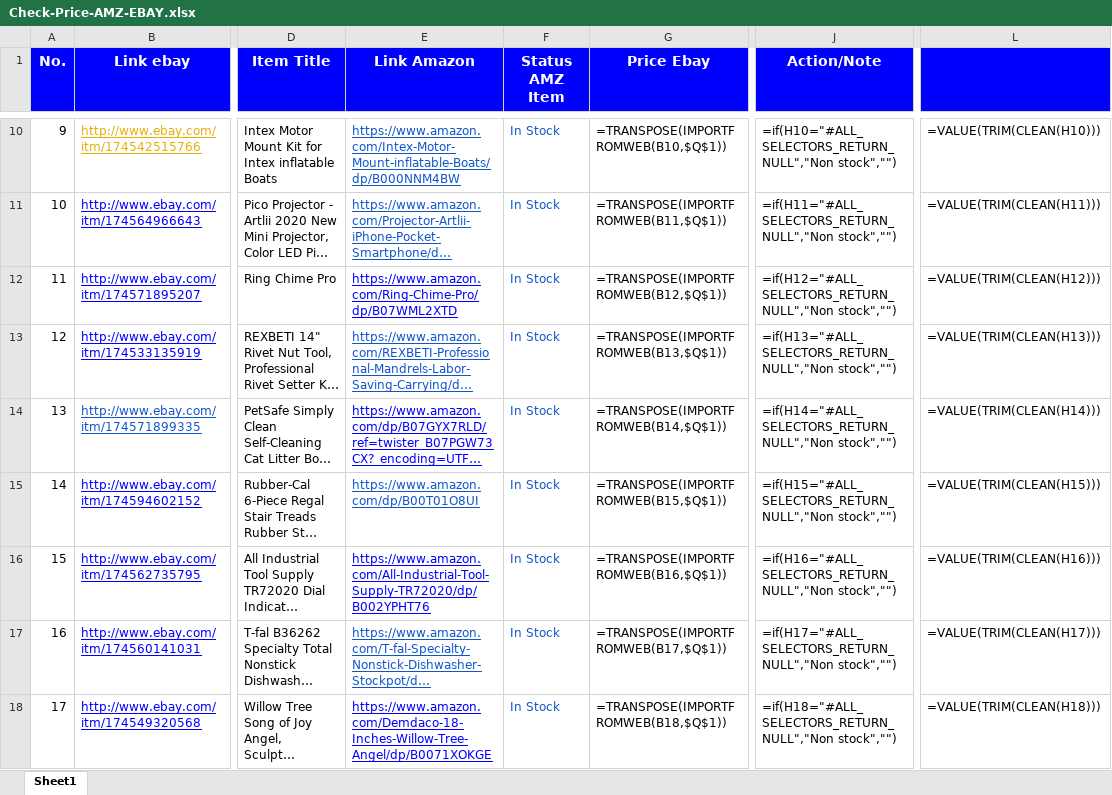
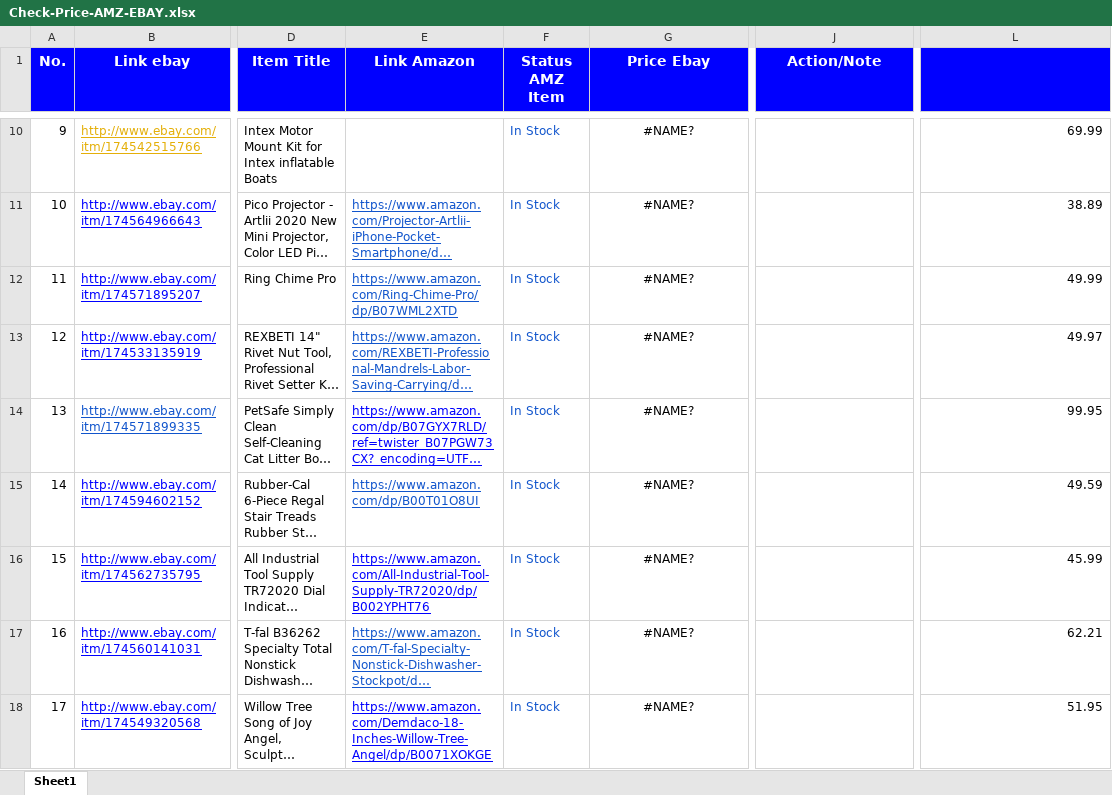
Before and after one commit to nvdungx/MarketCollect, an Excel workbook: docs/Check-Price-AMZ-EBAY.xlsx, sheet Sheet1, drawn as a sheet; only a part is shown, gaps mark what is left out; long unchanged cells end in …; values as stored, in another font and other column widths than the file's, no borders; formulas without a stored value are shown as written; the diff covers the shown part only; the diff names each change by its address in the sheet, - before the commit and + after, or states it on an @@ line.

```diff
--- a/docs/Check-Price-AMZ-EBAY.xlsx (sheet Sheet1)
+++ b/docs/Check-Price-AMZ-EBAY.xlsx (sheet Sheet1)
-E10 (Link Amazon): https://www.amazon.com/Intex-Motor-Mount-inflatable-Boats/dp/B000NNM4BW
+E10 (Link Amazon): (empty)
-G10:G18 alignment: left
+G10:G18 alignment: center
-G10 (Price Ebay): =TRANSPOSE(IMPORTFROMWEB(B10,$Q$1))
+G10 (Price Ebay): #NAME?
-J10 (Action/Note): =if(H10="#ALL_SELECTORS_RETURN_NULL","Non stock","")
+J10 (Action/Note): (empty)
-L10: =VALUE(TRIM(CLEAN(H10)))
+L10: 69.99
-G11 (Price Ebay): =TRANSPOSE(IMPORTFROMWEB(B11,$Q$1))
+G11 (Price Ebay): #NAME?
-J11 (Action/Note): =if(H11="#ALL_SELECTORS_RETURN_NULL","Non stock","")
+J11 (Action/Note): (empty)
-L11: =VALUE(TRIM(CLEAN(H11)))
+L11: 38.89
-E12 text colour: #0000FF
+E12 text colour: #1155CC
-G12 (Price Ebay): =TRANSPOSE(IMPORTFROMWEB(B12,$Q$1))
+G12 (Price Ebay): #NAME?
-J12 (Action/Note): =if(H12="#ALL_SELECTORS_RETURN_NULL","Non stock","")
+J12 (Action/Note): (empty)
-L12: =VALUE(TRIM(CLEAN(H12)))
+L12: 49.99
-G13 (Price Ebay): =TRANSPOSE(IMPORTFROMWEB(B13,$Q$1))
+G13 (Price Ebay): #NAME?
-J13 (Action/Note): =if(H13="#ALL_SELECTORS_RETURN_NULL","Non stock","")
+J13 (Action/Note): (empty)
-L13: =VALUE(TRIM(CLEAN(H13)))
+L13: 49.97
-G14 (Price Ebay): =TRANSPOSE(IMPORTFROMWEB(B14,$Q$1))
+G14 (Price Ebay): #NAME?
-J14 (Action/Note): =if(H14="#ALL_SELECTORS_RETURN_NULL","Non stock","")
+J14 (Action/Note): (empty)
-L14: =VALUE(TRIM(CLEAN(H14)))
+L14: 99.95
-G15 (Price Ebay): =TRANSPOSE(IMPORTFROMWEB(B15,$Q$1))
+G15 (Price Ebay): #NAME?
-J15 (Action/Note): =if(H15="#ALL_SELECTORS_RETURN_NULL","Non stock","")
+J15 (Action/Note): (empty)
-L15: =VALUE(TRIM(CLEAN(H15)))
+L15: 49.59
-G16 (Price Ebay): =TRANSPOSE(IMPORTFROMWEB(B16,$Q$1))
+G16 (Price Ebay): #NAME?
-J16 (Action/Note): =if(H16="#ALL_SELECTORS_RETURN_NULL","Non stock","")
+J16 (Action/Note): (empty)
-L16: =VALUE(TRIM(CLEAN(H16)))
+L16: 45.99
-G17 (Price Ebay): =TRANSPOSE(IMPORTFROMWEB(B17,$Q$1))
+G17 (Price Ebay): #NAME?
-J17 (Action/Note): =if(H17="#ALL_SELECTORS_RETURN_NULL","Non stock","")
+J17 (Action/Note): (empty)
-L17: =VALUE(TRIM(CLEAN(H17)))
+L17: 62.21
-G18 (Price Ebay): =TRANSPOSE(IMPORTFROMWEB(B18,$Q$1))
+G18 (Price Ebay): #NAME?
-J18 (Action/Note): =if(H18="#ALL_SELECTORS_RETURN_NULL","Non stock","")
+J18 (Action/Note): (empty)
-L18: =VALUE(TRIM(CLEAN(H18)))
+L18: 51.95
```
Also changed, not shown: 155 edited cells and cell formats elsewhere in this sheet, build/MarketCollect/data/Check-Price-AMZ-EBAY.xlsx, data/Check-Price-AMZ-EBAY.xlsx, 13 other files.
